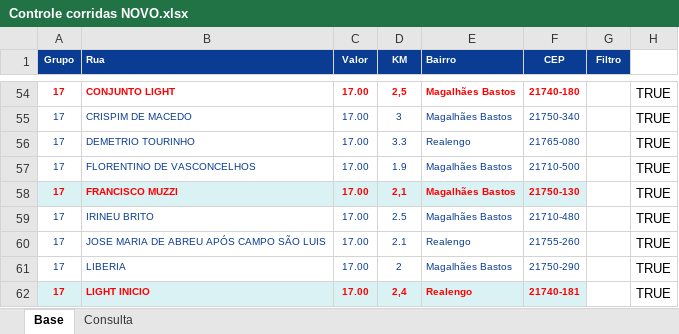
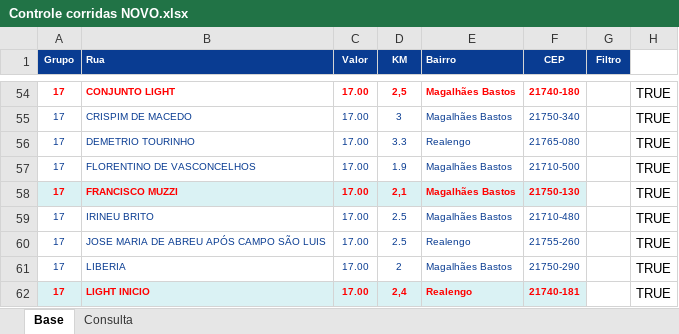
Before and after one commit to PauloOliveira2603/consulta-corridas, an Excel workbook: Controle corridas NOVO.xlsx, sheet Base, drawn as a sheet; only a part is shown, gaps mark what is left out; values as stored, in another font and other column widths than the file's, no borders; the diff names each change by its address in the sheet, - before the commit and + after, or states it on an @@ line.

Commit message:
Add files via upload

```diff
--- a/Controle corridas NOVO.xlsx (sheet Base)
+++ b/Controle corridas NOVO.xlsx (sheet Base)
-D60 (KM): 2.1
+D60 (KM): 2.5
```
